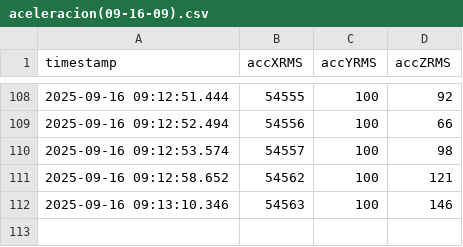
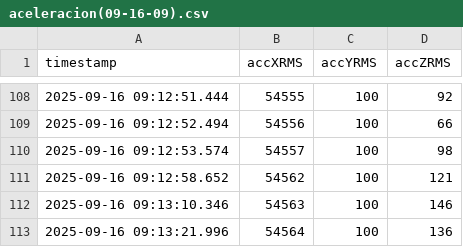
Before and after one commit to smartcampusutp/SmartCampus_UTP, a CSV file: Data_udp/aceleracion(09-16-09).csv, drawn as a sheet; only a part is shown, gaps mark what is left out.

Commit message:
Update Data_udp/aceleracion(09-16-09).csv at 2025-09-16 09:13:22

```diff
--- a/Data_udp/aceleracion(09-16-09).csv
+++ b/Data_udp/aceleracion(09-16-09).csv
@@ -112 +112,2 @@ timestamp,accXRMS,accYRMS,accZRMS
 2025-09-16 09:13:10.346,54563,100,146
+2025-09-16 09:13:21.996,54564,100,136
```
